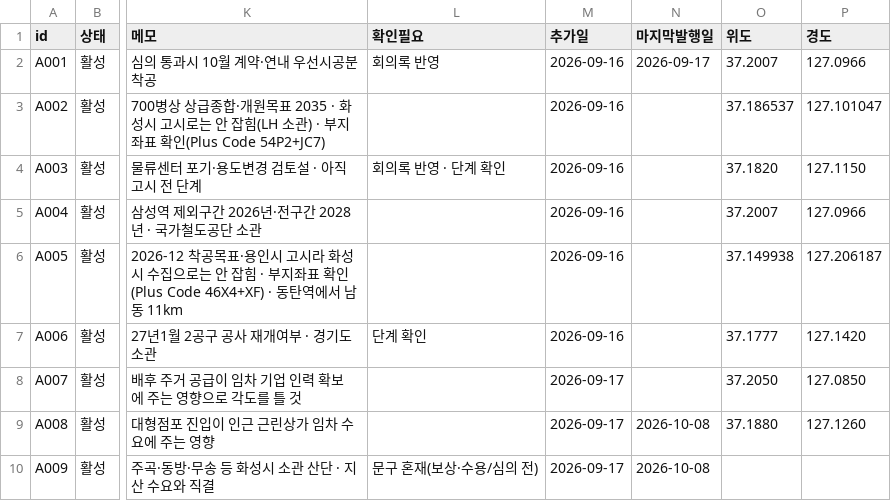
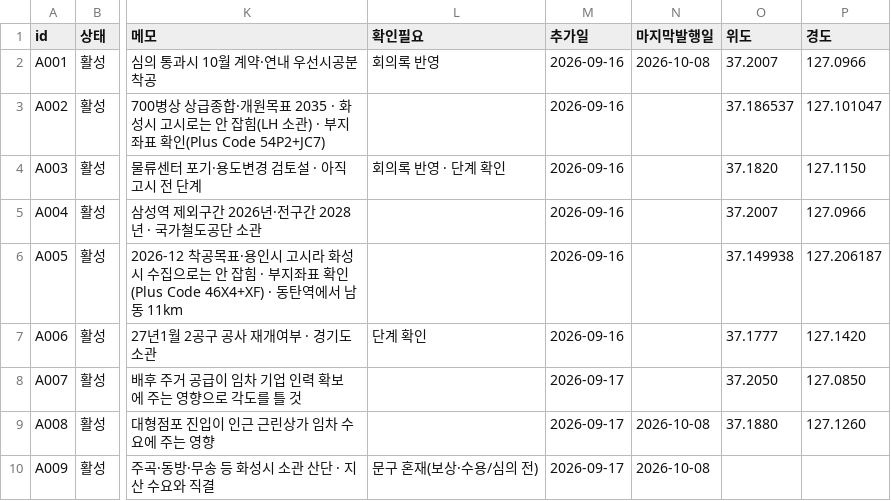
Before and after one commit to jay70park-cyber/jisik-blog-auto, a CSV file: data/local_agenda.csv, drawn as a sheet; only a part is shown, gaps mark what is left out; the diff names each change by its address in the sheet, - before the commit and + after, or states it on an @@ line.

```diff
--- a/data/local_agenda.csv
+++ b/data/local_agenda.csv
-N2 (마지막발행일): 2026-09-17
+N2 (마지막발행일): 2026-10-08
```
Also changed, not shown: 5 other files.
